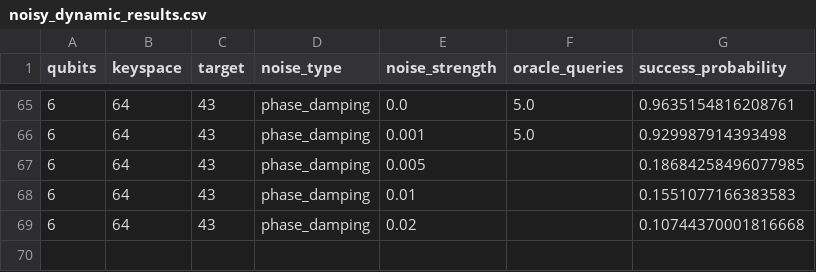
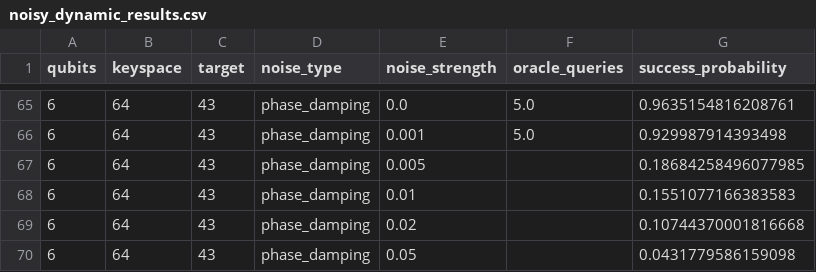
Before and after one commit to siddharthgoli/colab-stuff, a CSV file: test_5_noisy_dynamic/noisy_dynamic_results.csv, drawn as a sheet; only a part is shown, gaps mark what is left out; the diff names each change by its address in the sheet, - before the commit and + after, or states it on an @@ line.

Commit message:
Test 5: 6q phase_damping 0.050

```diff
--- a/test_5_noisy_dynamic/noisy_dynamic_results.csv
+++ b/test_5_noisy_dynamic/noisy_dynamic_results.csv
+row 70: 6 | 64 | 43 | phase_damping | 0.05 |  | 0.0431779586159098
```
